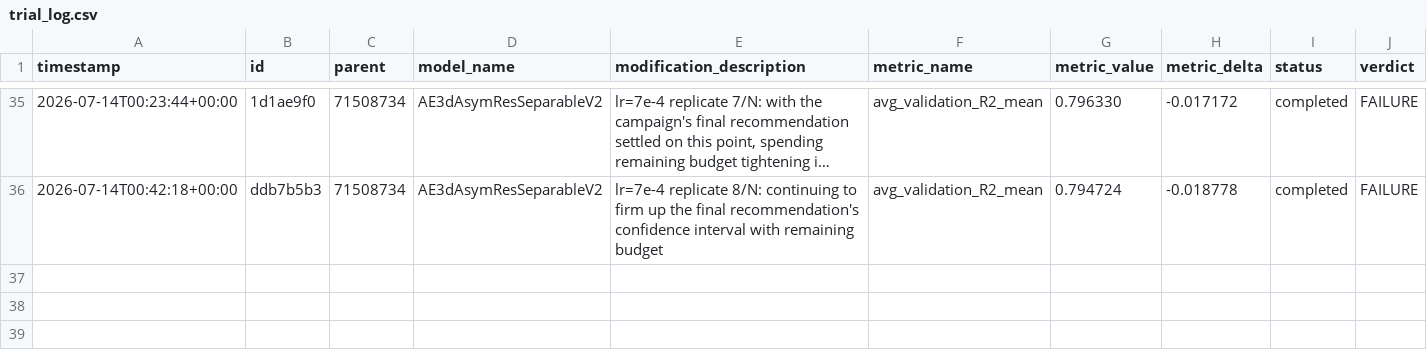
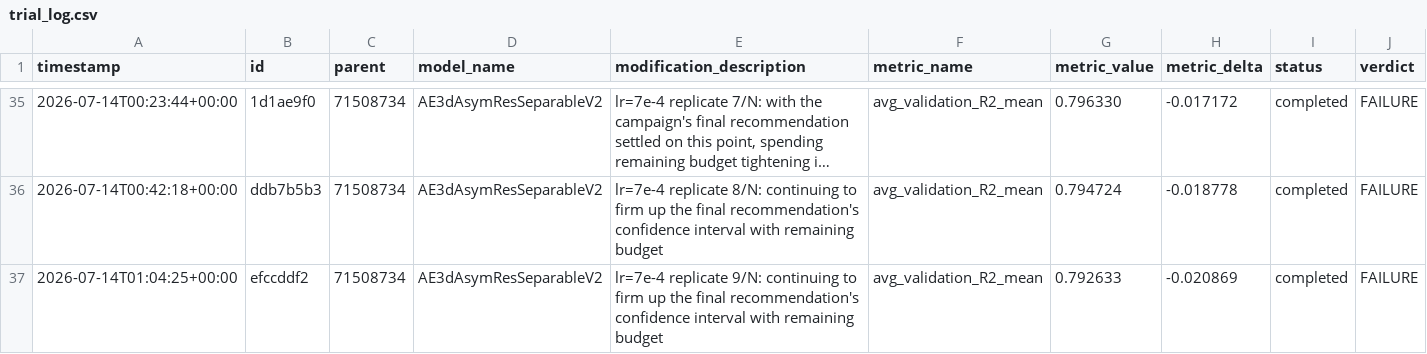
Before and after one commit to Arthur-Peronne/SDSC-IRM, a CSV file: ai_agent/experiments/trial_log.csv, drawn as a sheet; only a part is shown, gaps mark what is left out; long unchanged cells end in ….

Commit message:
[trial] efccddf2 FAILURE (0.7926)

```diff
--- a/ai_agent/experiments/trial_log.csv
+++ b/ai_agent/experiments/trial_log.csv
@@ -36 +36,2 @@ timestamp,id,parent,model_name,modification_description,metric_name,metric_value
 2026-07-14T00:42:18+00:00,ddb7b5b3,71508734,AE3dAsymResSeparableV2,lr=7e-4 replicate 8/N: continuing to firm up the final recommendation's confidence interval with remaining budget,avg_validation_R2_mean,0.794724,-0.018778,completed,FAILURE
+2026-07-14T01:04:25+00:00,efccddf2,71508734,AE3dAsymResSeparableV2,lr=7e-4 replicate 9/N: continuing to firm up the final recommendation's confidence interval with remaining budget,avg_validation_R2_mean,0.792633,-0.020869,completed,FAILURE
```
Also changed, not shown: 4 other files.
